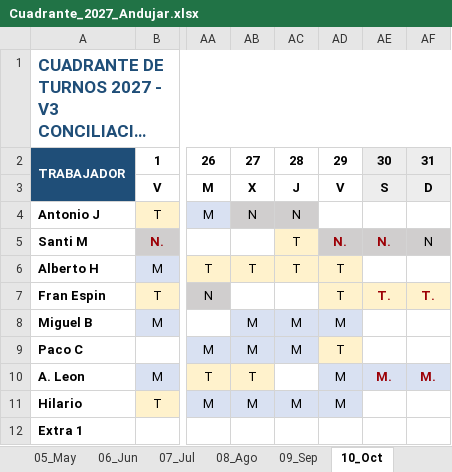
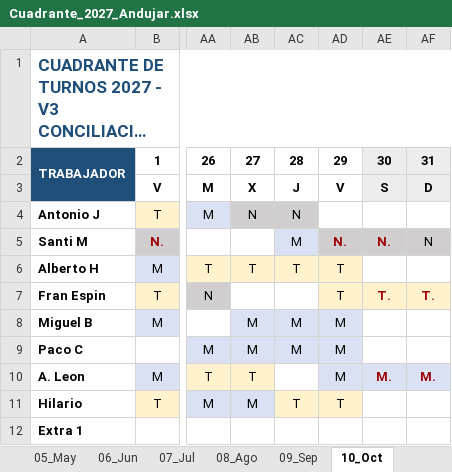
Before and after one commit to tirijaen/Cuadrante-2027, an Excel workbook: Cuadrante_2027_Andujar.xlsx, sheet 10_Oct, drawn as a sheet; only a part is shown, gaps mark what is left out; long unchanged cells end in …; values as stored, in another font and other column widths than the file's, no borders; the diff names each change by its address in the sheet, - before the commit and + after, or states it on an @@ line.

```diff
--- a/Cuadrante_2027_Andujar.xlsx (sheet 10_Oct)
+++ b/Cuadrante_2027_Andujar.xlsx (sheet 10_Oct)
-AC5: T
+AC5: M
-AC5 fill: #FFF2CC
+AC5 fill: #D9E1F2
-AD9: T
+AD9: M
-AD9 fill: #FFF2CC
+AD9 fill: #D9E1F2
-AC11: M
+AC11: T
-AC11:AD11 fill: #D9E1F2
+AC11:AD11 fill: #FFF2CC
-AD11: M
+AD11: T
```
Also changed, not shown: sheet 03_Mar, sheet 02_Feb, sheet 09_Sep, sheet 01_Ene, sheet 11_Nov, sheet 08_Ago, 4 more sheets, Cuadrante_2027_Andujar_V3.xlsx, 8 other files.
